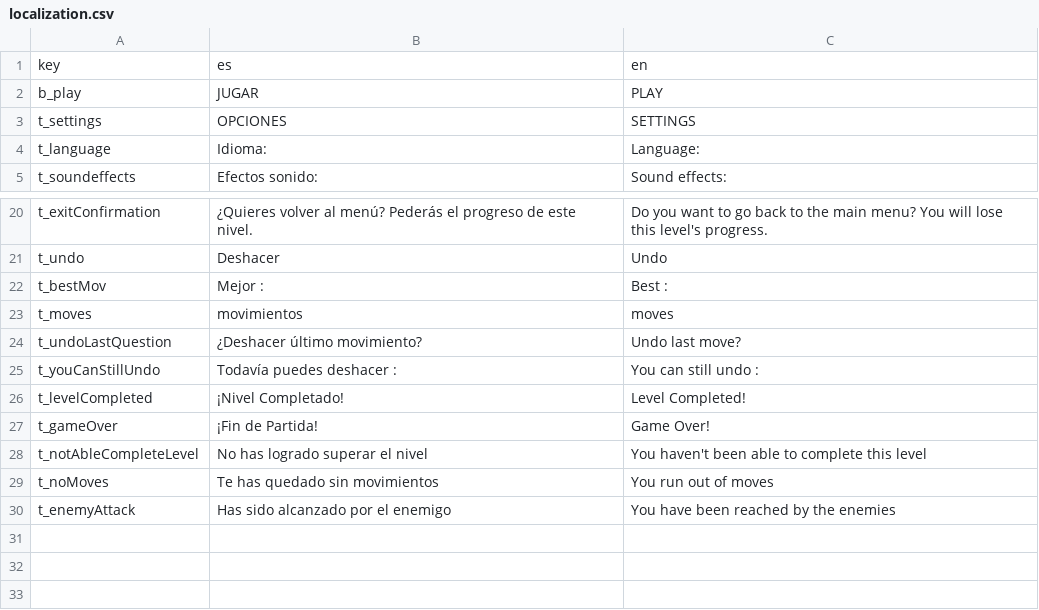
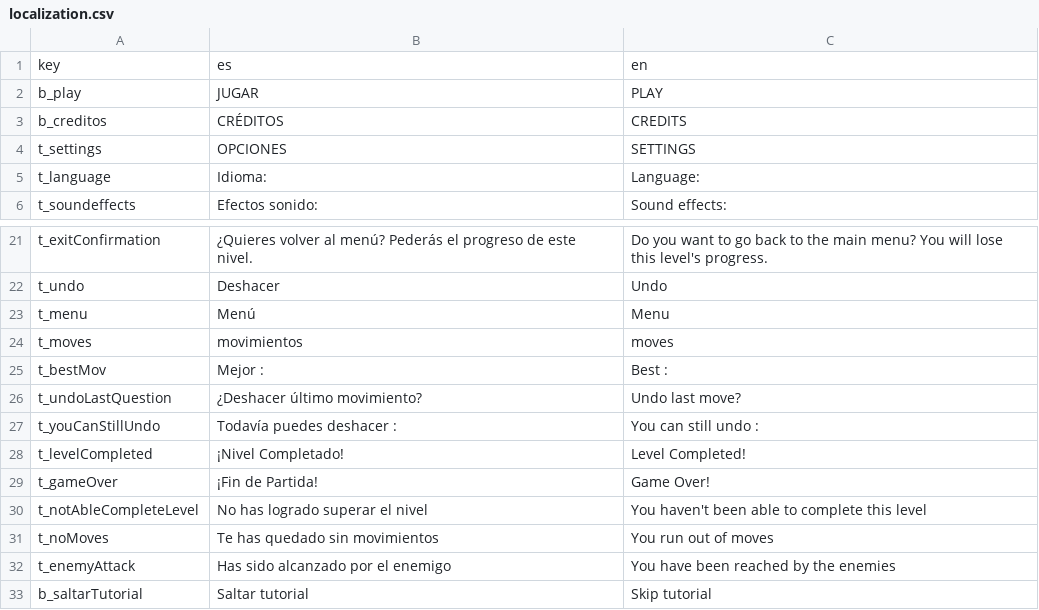
Before and after one commit to SabeltonStudios/Shatar, a CSV file: Shatar/Assets/Resources/localization.csv, drawn as a sheet; only a part is shown, gaps mark what is left out.

```diff
--- a/Shatar/Assets/Resources/localization.csv
+++ b/Shatar/Assets/Resources/localization.csv
@@ -2,2 +2,3 @@
 "b_play","JUGAR","PLAY"
+"b_creditos","CRÉDITOS","CREDITS"
 "t_settings","OPCIONES","SETTINGS"
@@ -21,4 +22,5 @@
 "t_undo","Deshacer","Undo"
+"t_menu","Menú","Menu"
+"t_moves","movimientos","moves"
 "t_bestMov","Mejor :","Best :"
-"t_moves","movimientos","moves"
 "t_undoLastQuestion","¿Deshacer último movimiento?","Undo last move?"
@@ -30 +32,2 @@
 "t_enemyAttack","Has sido alcanzado por el enemigo","You have been reached by the enemies"
+"b_saltarTutorial","Saltar tutorial","Skip tutorial"
```
Also changed, not shown: 8 other files.
